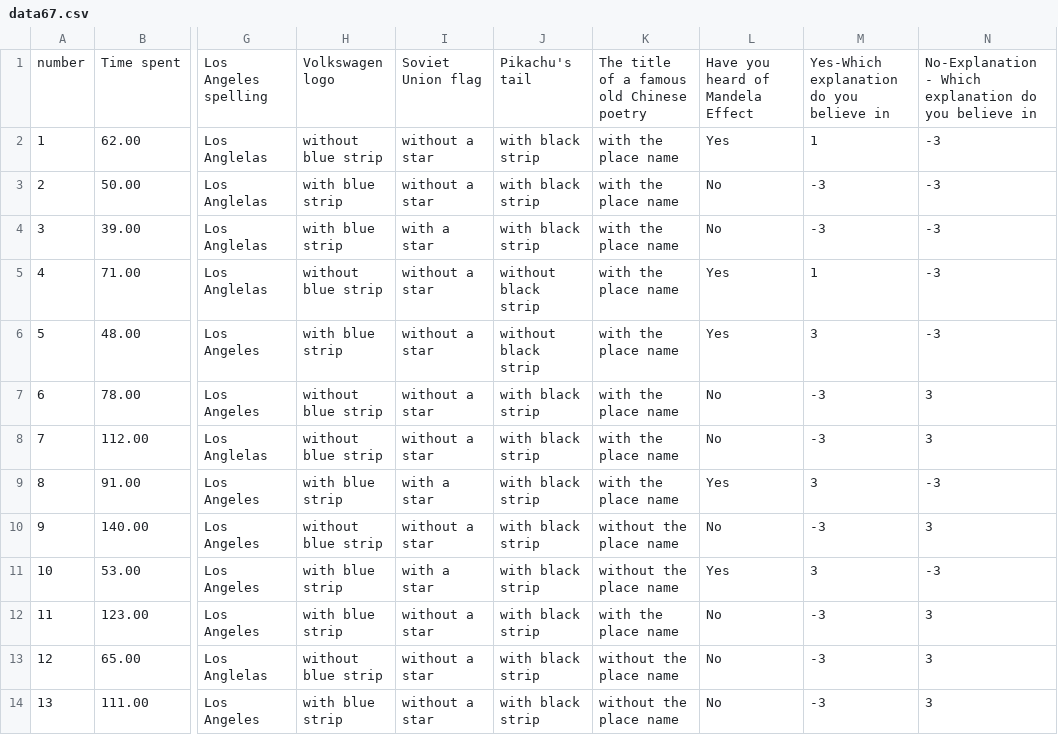
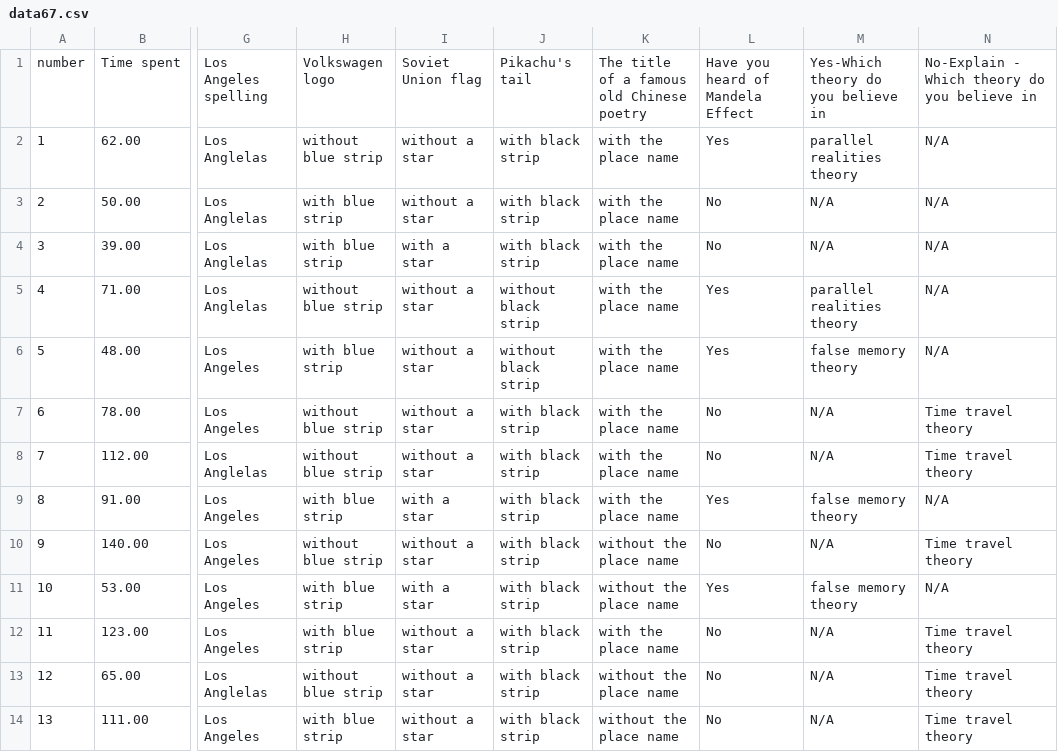
Before and after one commit to caoyiGrace/RprojectData, a CSV file: data67.csv, drawn as a sheet; only a part is shown, gaps mark what is left out; the diff covers the shown part only; the diff names each change by its address in the sheet, - before the commit and + after, or states it on an @@ line.

Commit message:
Add files via upload

```diff
--- a/data67.csv
+++ b/data67.csv
-M1: Yes-Which explanation do you believe in
+M1: Yes-Which theory do you believe in
-N1: No-Explanation - Which explanation do you…
+N1: No-Explain - Which theory do you…
-M2: 1
+M2: parallel realities theory
-N2:N6: -3
+N2:N6: N/A
-M3:M4: -3
+M3:M4: N/A
-M5: 1
+M5: parallel realities theory
-M6: 3
+M6: false memory theory
-M7:M8: -3
+M7:M8: N/A
-N7:N8: 3
+N7:N8: Time travel theory
-M9: 3
+M9: false memory theory
-N9: -3
+N9: N/A
-M10: -3
+M10: N/A
-N10: 3
+N10: Time travel theory
-M11: 3
+M11: false memory theory
-N11: -3
+N11: N/A
-M12:M14: -3
+M12:M14: N/A
-N12:N14: 3
+N12:N14: Time travel theory
```
Also changed, not shown: 106 edited cells elsewhere in this file.
